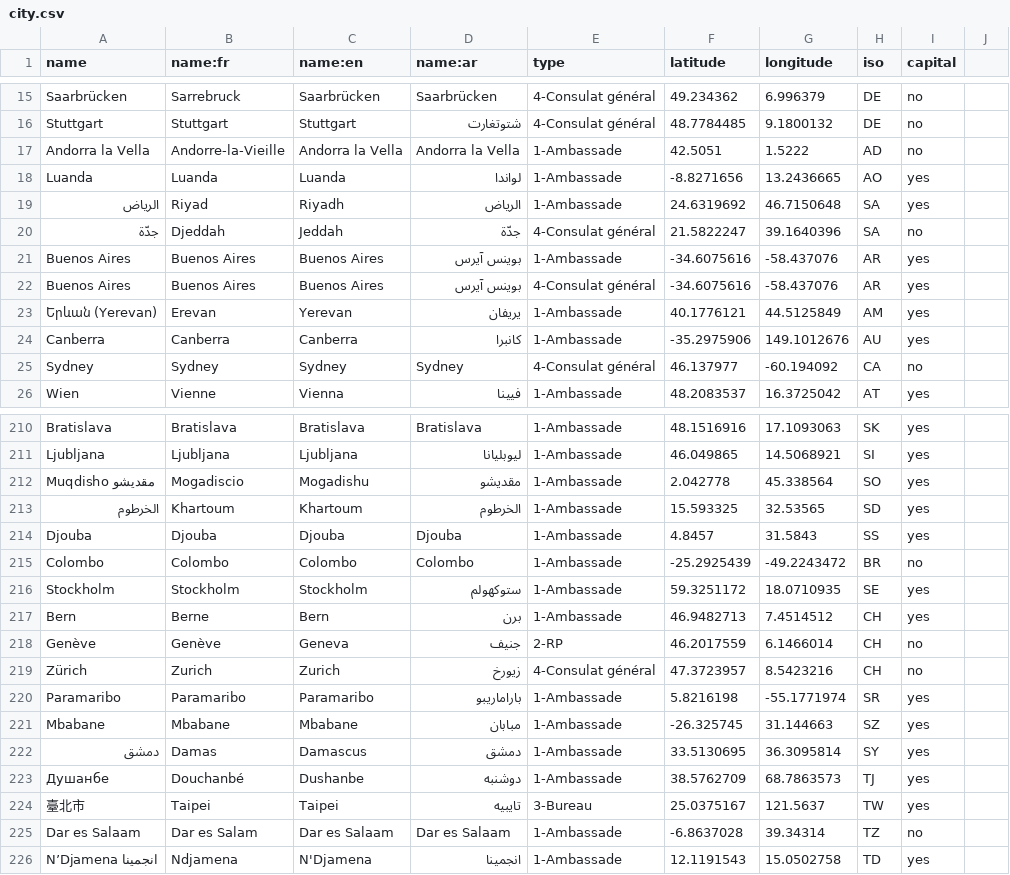
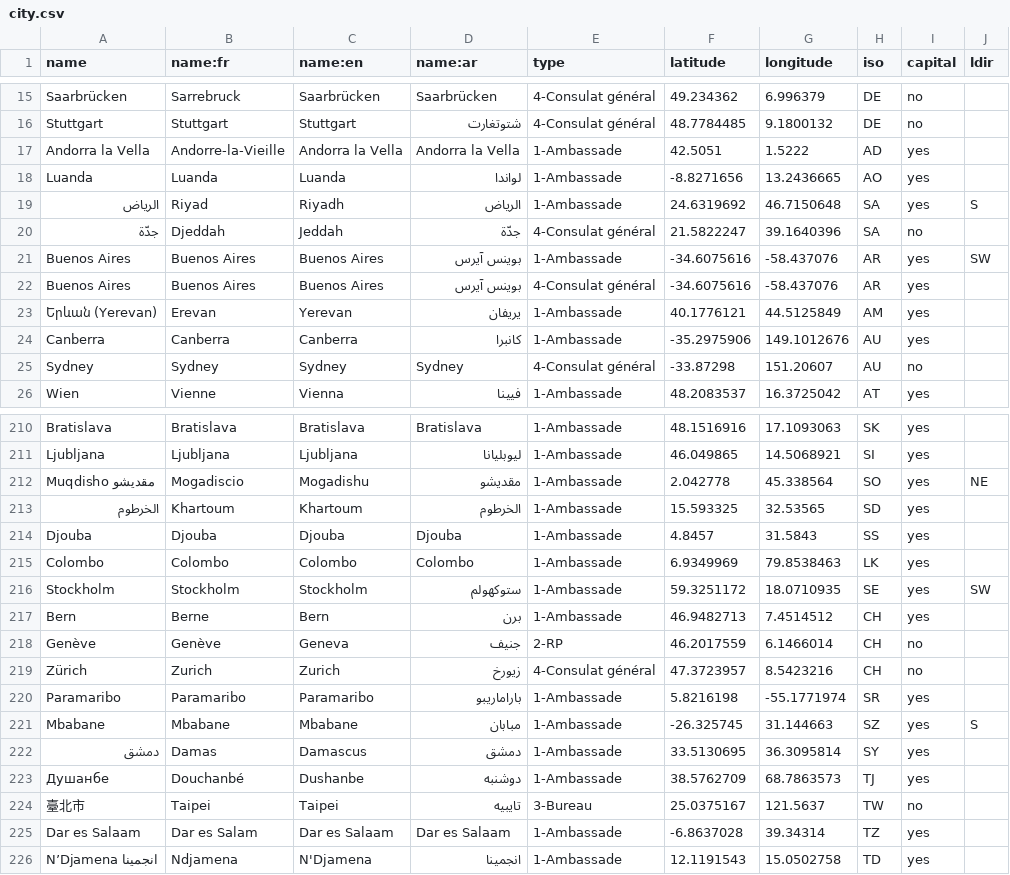
Before and after one commit to tilery/pianoforte, a CSV file: data/city.csv, drawn as a sheet; only a part is shown, gaps mark what is left out; the diff covers the shown part only.

Commit message:
Correction of really big mistakes done by automatic scripting
Adding a field "ldir" which will be usefull for label placement

```diff
--- a/data/city.csv
+++ b/data/city.csv
@@ -1 +1 @@
-name,name:fr,name:en,name:ar,type,latitude,longitude,iso,capital
+name,name:fr,name:en,name:ar,type,latitude,longitude,iso,capital,ldir
@@ -17 +17 @@ Stuttgart,Stuttgart,Stuttgart,شتوتغارت,4-Consulat général,48.7784485,9
-Andorra la Vella,Andorre-la-Vieille,Andorra la Vella,Andorra la Vella,1-Ambassade,42.5051,1.5222,AD,no
+Andorra la Vella,Andorre-la-Vieille,Andorra la Vella,Andorra la Vella,1-Ambassade,42.5051,1.5222,AD,yes,
@@ -19 +19 @@ Luanda,Luanda,Luanda,لواندا,1-Ambassade,-8.8271656,13.2436665,AO,yes
-الرياض,Riyad,Riyadh,الرياض,1-Ambassade,24.6319692,46.7150648,SA,yes
+الرياض,Riyad,Riyadh,الرياض,1-Ambassade,24.6319692,46.7150648,SA,yes,S
@@ -21 +21 @@ Luanda,Luanda,Luanda,لواندا,1-Ambassade,-8.8271656,13.2436665,AO,yes
-Buenos Aires,Buenos Aires,Buenos Aires,بوينس آيرس,1-Ambassade,-34.6075616,-58.437076,AR,yes
+Buenos Aires,Buenos Aires,Buenos Aires,بوينس آيرس,1-Ambassade,-34.6075616,-58.437076,AR,yes,SW
@@ -25 +25 @@ Canberra,Canberra,Canberra,كانبرا,1-Ambassade,-35.2975906,149.1012676,AU,y
-Sydney,Sydney,Sydney,Sydney,4-Consulat général,46.137977,-60.194092,CA,no
+Sydney,Sydney,Sydney,Sydney,4-Consulat général,-33.87298,151.20607,AU,no,
@@ -212 +212 @@ Ljubljana,Ljubljana,Ljubljana,ليوبليانا,1-Ambassade,46.049865,14.506892
-Muqdisho مقديشو,Mogadiscio,Mogadishu,مقديشو,1-Ambassade,2.042778,45.338564,SO,yes
+Muqdisho مقديشو,Mogadiscio,Mogadishu,مقديشو,1-Ambassade,2.042778,45.338564,SO,yes,NE
@@ -215,2 +215,2 @@ Djouba,Djouba,Djouba,Djouba,1-Ambassade,4.8457,31.5843,SS,yes
-Colombo,Colombo,Colombo,Colombo,1-Ambassade,-25.2925439,-49.2243472,BR,no
-Stockholm,Stockholm,Stockholm,ستوكهولم,1-Ambassade,59.3251172,18.0710935,SE,yes
+Colombo,Colombo,Colombo,Colombo,1-Ambassade,6.9349969,79.8538463,LK,yes,
+Stockholm,Stockholm,Stockholm,ستوكهولم,1-Ambassade,59.3251172,18.0710935,SE,yes,SW
@@ -221 +221 @@ Paramaribo,Paramaribo,Paramaribo,باراماريبو,1-Ambassade,5.8216198,-55.
-Mbabane,Mbabane,Mbabane,مبابان,1-Ambassade,-26.325745,31.144663,SZ,yes
+Mbabane,Mbabane,Mbabane,مبابان,1-Ambassade,-26.325745,31.144663,SZ,yes,S
@@ -224,2 +224,2 @@ Mbabane,Mbabane,Mbabane,مبابان,1-Ambassade,-26.325745,31.144663,SZ,yes
-臺北市,Taipei,Taipei,تايبيه,3-Bureau,25.0375167,121.5637,TW,yes
-Dar es Salaam,Dar es Salam,Dar es Salaam,Dar es Salaam,1-Ambassade,-6.8637028,39.34314,TZ,no
+臺北市,Taipei,Taipei,تايبيه,3-Bureau,25.0375167,121.5637,TW,no,
+Dar es Salaam,Dar es Salam,Dar es Salaam,Dar es Salaam,1-Ambassade,-6.8637028,39.34314,TZ,yes,
```
Also changed, not shown: 38 edited cells elsewhere in this file.
